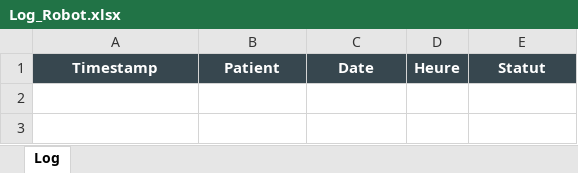
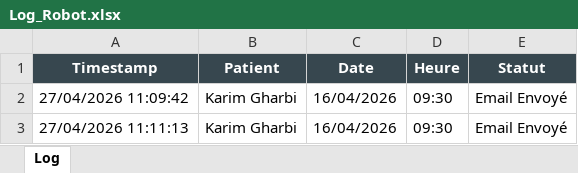
Before and after one commit to LaithMahdi/RPA-Medical-Appointment-Automation, an Excel workbook: Data/Log_Robot.xlsx, sheet Log, drawn as a sheet; values as stored, in another font and other column widths than the file's, no borders; the diff names each change by its address in the sheet, - before the commit and + after, or states it on an @@ line.

```diff
--- a/Data/Log_Robot.xlsx (sheet Log)
+++ b/Data/Log_Robot.xlsx (sheet Log)
+row 2: 27/04/2026 11:09:42 | Karim Gharbi | 16/04/2026 | 09:30 | Email Envoyé
+row 3: 27/04/2026 11:11:13 | Karim Gharbi | 16/04/2026 | 09:30 | Email Envoyé
```
Also changed, not shown: Data/Config.xlsx, Data/RendezVous_Confirmes.xlsx, 7 other files.
